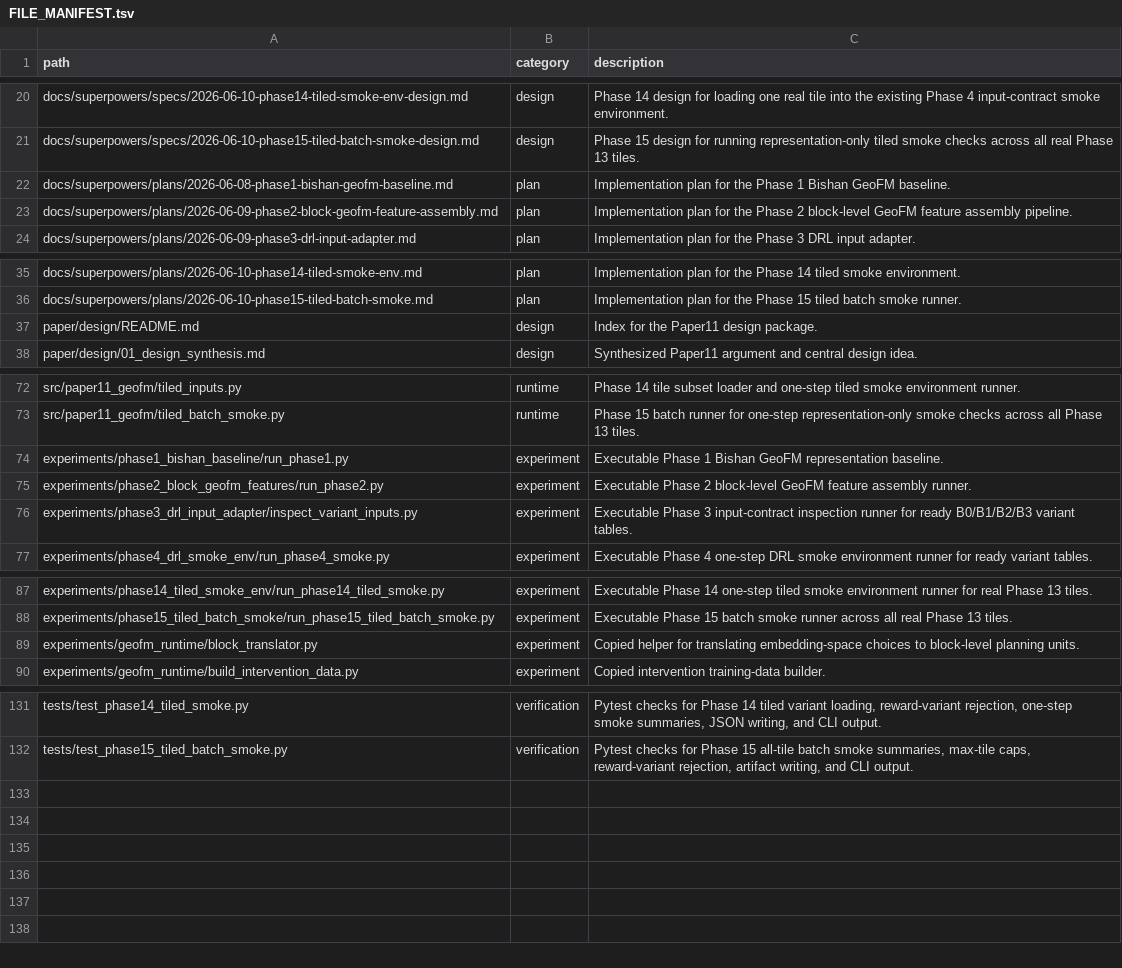
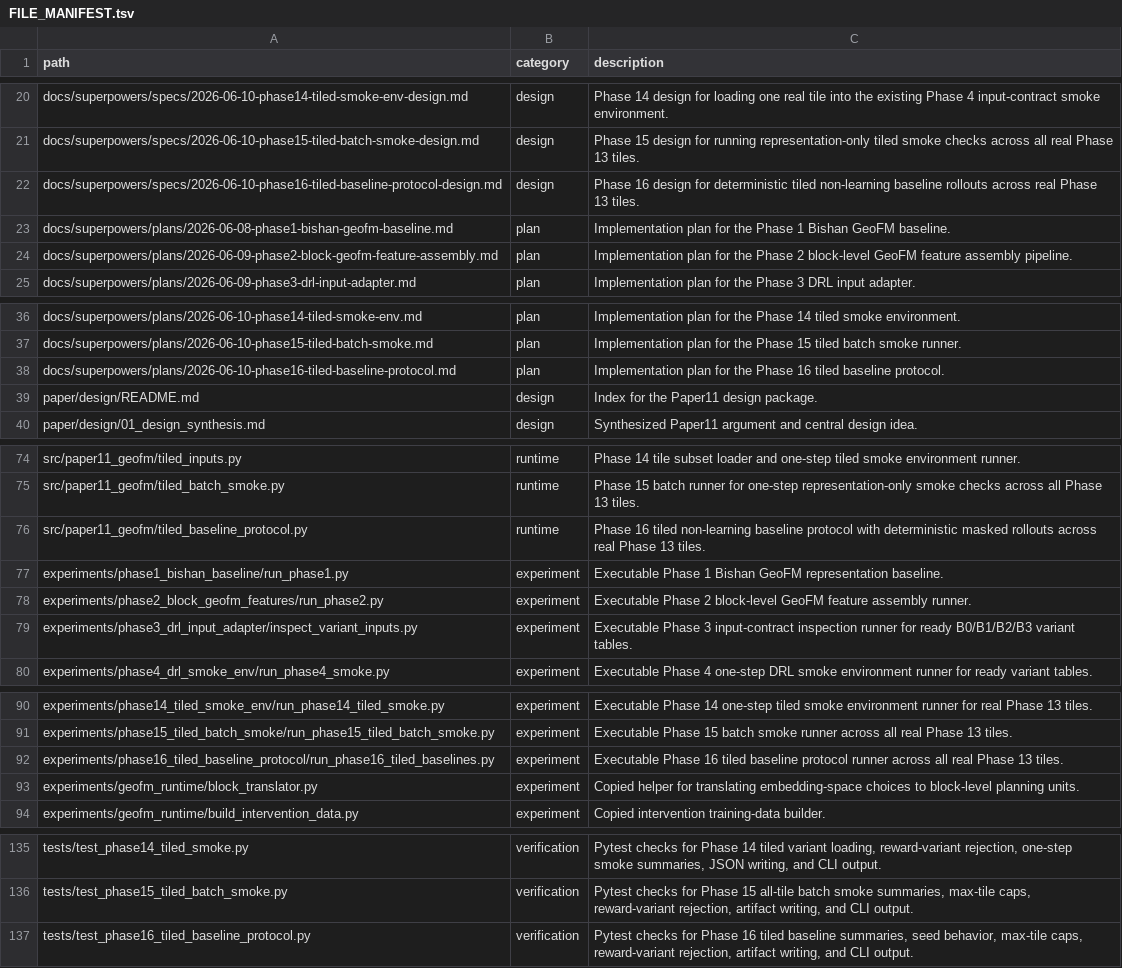
Before and after one commit to zhouning/paper11-geofm-farmland-suitability-rl, a TSV file: reproducibility/FILE_MANIFEST.tsv, drawn as a sheet; only a part is shown, gaps mark what is left out; the diff names each change by its address in the sheet, - before the commit and + after, or states it on an @@ line.

Commit message:
Add Phase 16 tiled baseline protocol

```diff
--- a/reproducibility/FILE_MANIFEST.tsv
+++ b/reproducibility/FILE_MANIFEST.tsv
+row 22: docs/superpowers/specs/2026-06-10-phase16-tiled-baseline-protocol-design.md | design | Phase 16 design for deterministic tiled non-learning baseline rollouts across real Phase 13 tiles.
+row 38: docs/superpowers/plans/2026-06-10-phase16-tiled-baseline-protocol.md | plan | Implementation plan for the Phase 16 tiled baseline protocol.
+row 76: src/paper11_geofm/tiled_baseline_protocol.py | runtime | Phase 16 tiled non-learning baseline protocol with deterministic masked rollouts across real Phase 13 tiles.
+row 92: experiments/phase16_tiled_baseline_protocol/run_phase16_tiled_baselines.py | experiment | Executable Phase 16 tiled baseline protocol runner across all real Phase 13 tiles.
+row 137: tests/test_phase16_tiled_baseline_protocol.py | verification | Pytest checks for Phase 16 tiled baseline summaries, seed behavior, max-tile caps, reward-variant rejection, artifact writing, and CLI output.
```
Also changed, not shown: 5 other files.
